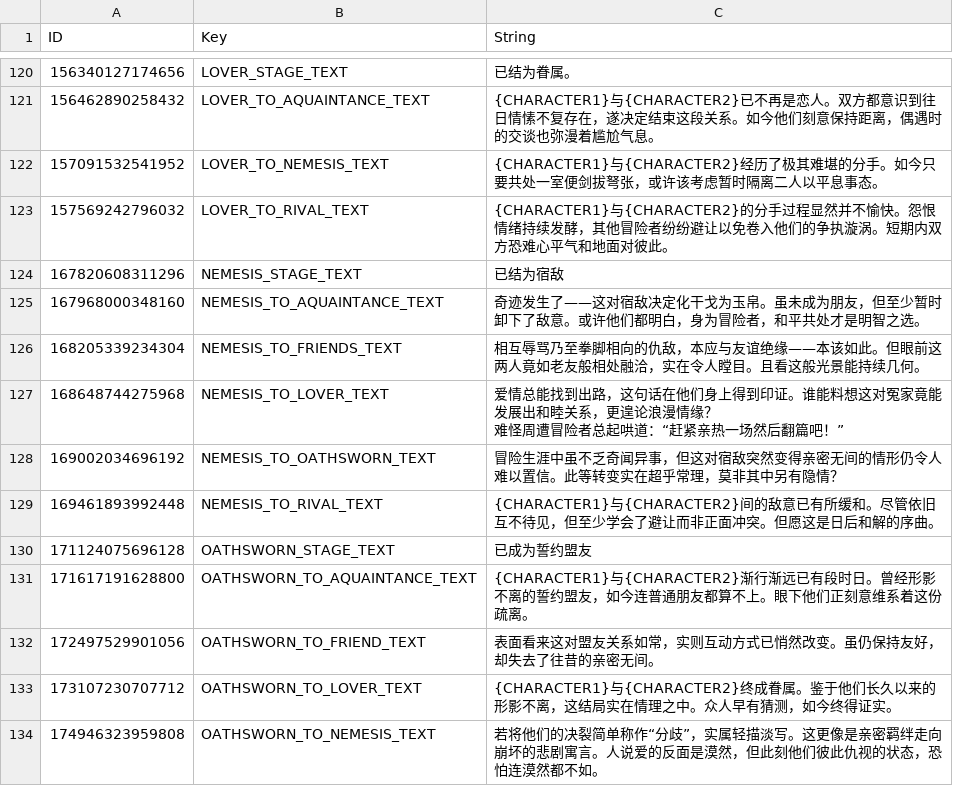
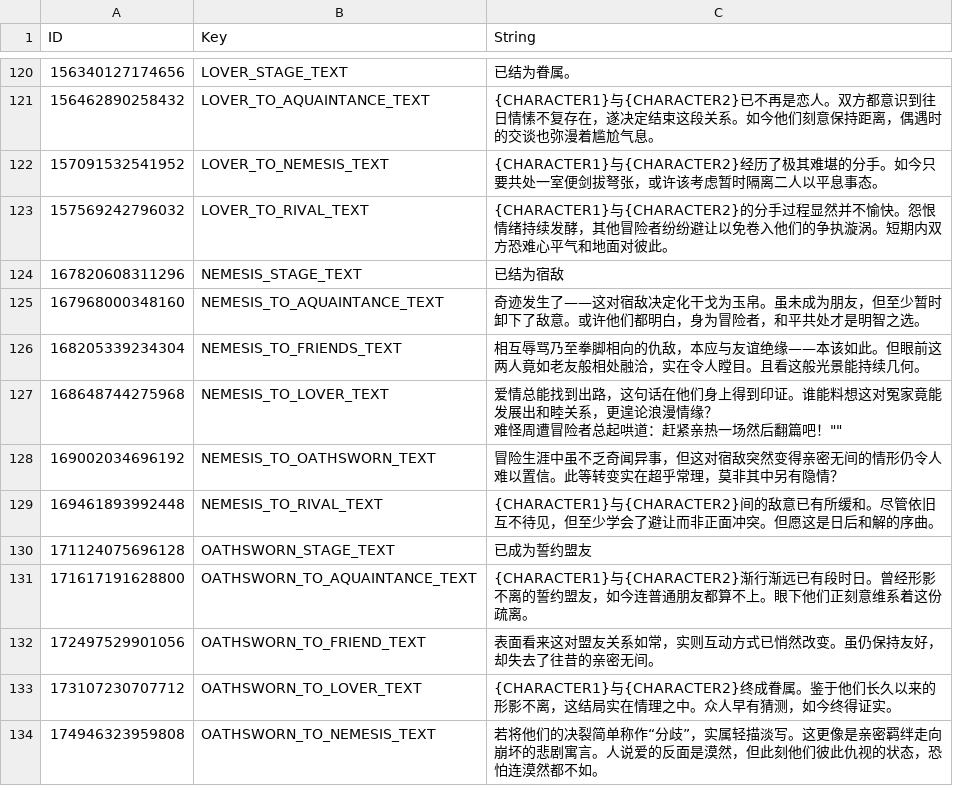
Before and after one commit to AlisonAirline/Our-Adventurer-Guild-Chinese-Localization, a CSV file: CustomTranslation/MoodAndRelationships.csv, drawn as a sheet; only a part is shown, gaps mark what is left out.

Commit message:
Update MoodAndRelationships.csv

```diff
--- a/CustomTranslation/MoodAndRelationships.csv
+++ b/CustomTranslation/MoodAndRelationships.csv
@@ -127,4 +127,4 @@
 168205339234304,NEMESIS_TO_FRIENDS_TEXT,相互辱骂乃至拳脚相向的仇敌，本应与友谊绝缘——本该如此。但眼前这两人竟如老友般相处融洽，实在令人瞠目。且看这般光景能持续几何。
-168648744275968,NEMESIS_TO_LOVER_TEXT,"爱情总能找到出路，这句话在他们身上得到印证。谁能料想这对冤家竟能发展出和睦关系，更遑论浪漫情缘？
-难怪周遭冒险者总起哄道：“赶紧亲热一场然后翻篇吧！”"
+168648744275968,NEMESIS_TO_LOVER_TEXT,"爱情总能找到出路，这句话在他们身上得到印证。谁能料想这对冤家竟能发展出和睦关系，更遑论浪漫情缘？
+难怪周遭冒险者总起哄道："赶紧亲热一场然后翻篇吧！""
 169002034696192,NEMESIS_TO_OATHSWORN_TEXT,冒险生涯中虽不乏奇闻异事，但这对宿敌突然变得亲密无间的情形仍令人难以置信。此等转变实在超乎常理，莫非其中另有隐情？
```
